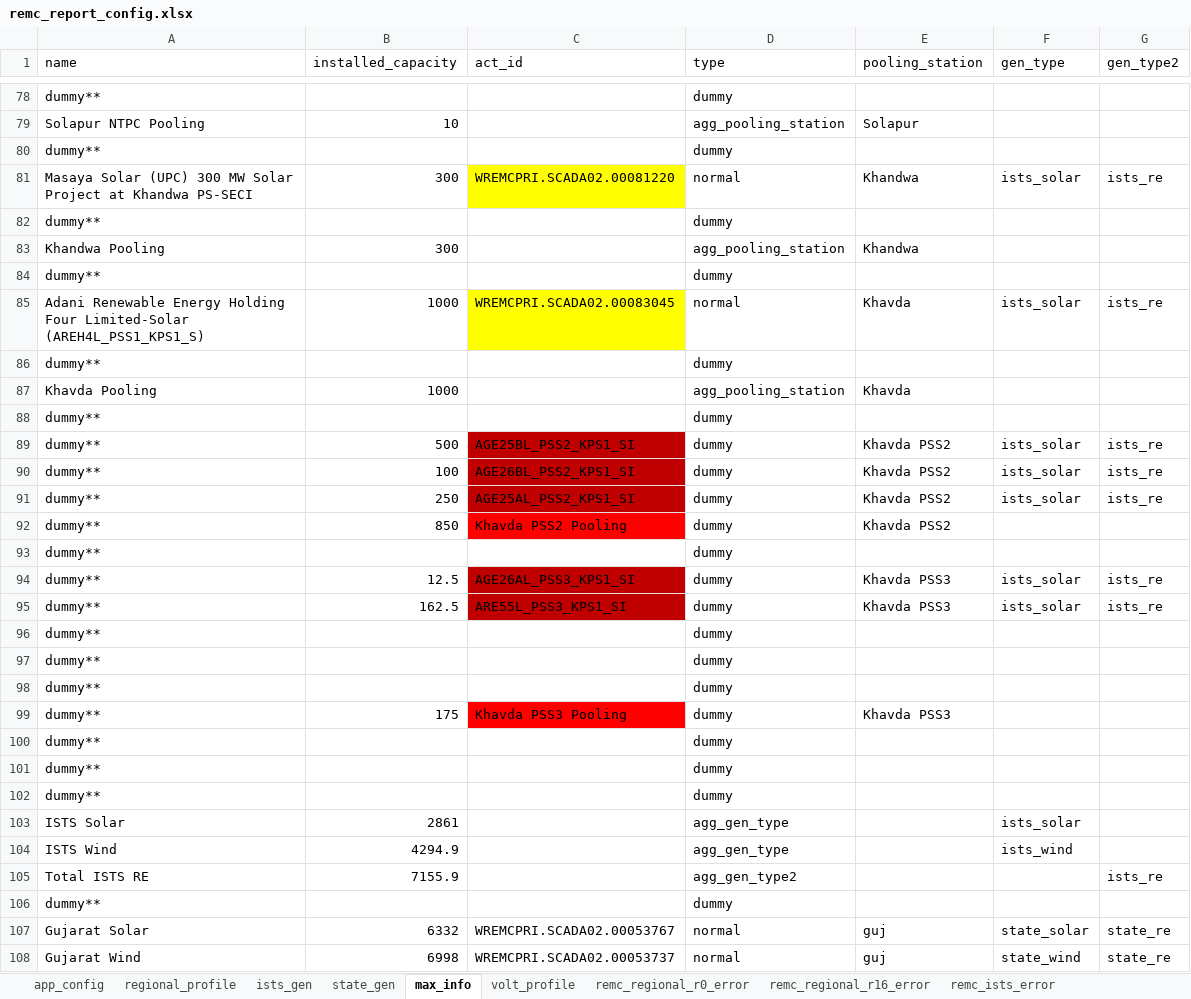
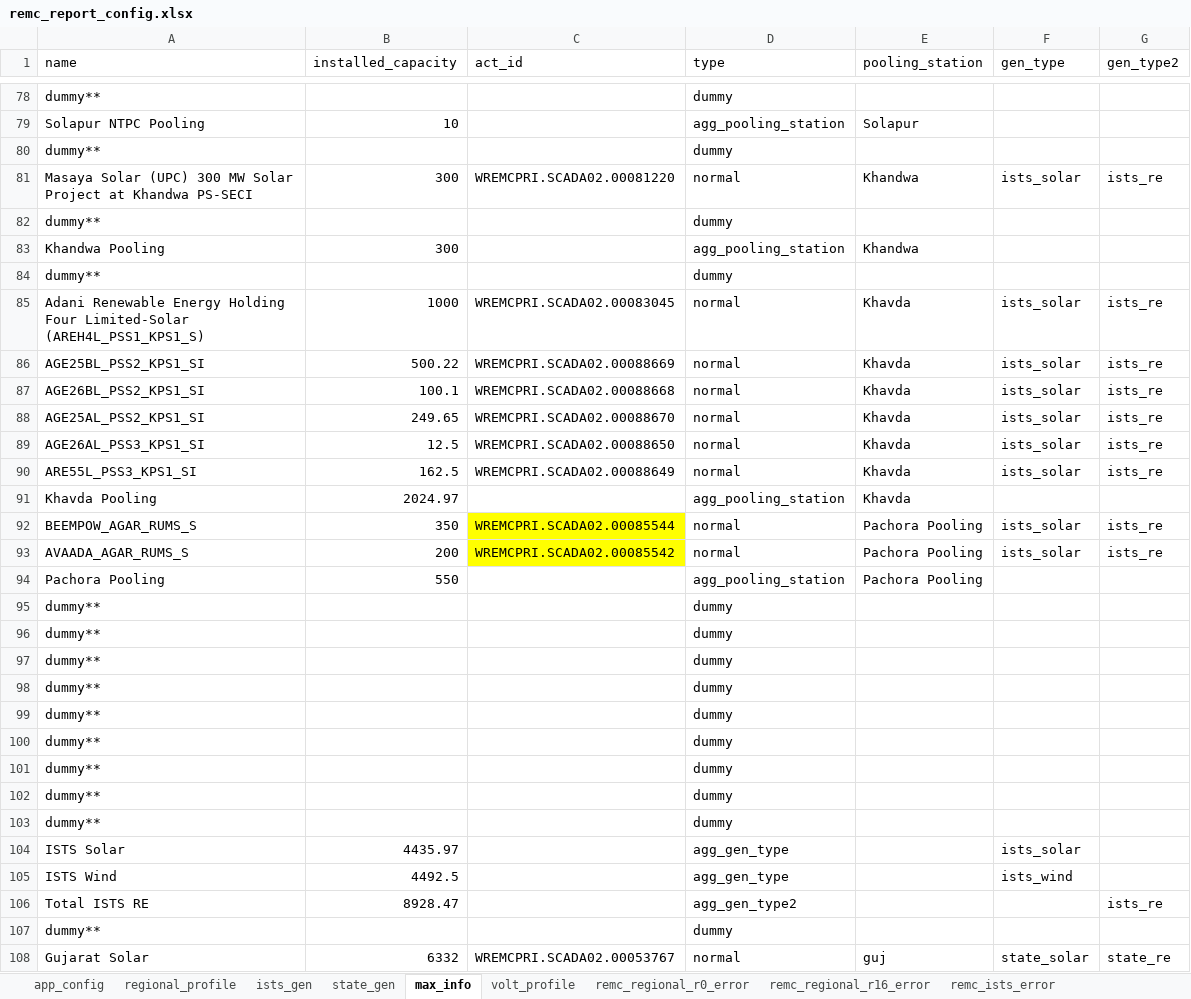
Before and after one commit to nagasudhirpulla/wrldc_remc_reports_generator, an Excel workbook: config/remc_report_config.xlsx, sheet max_info, drawn as a sheet; only a part is shown, gaps mark what is left out; the shorter side is filled out with more unchanged rows; values as stored, in another font and other column widths than the file's, no borders; removed rows and columns are numbered as before the commit, all else as after; the diff covers the shown part only; the diff names each change by its address in the sheet, - before the commit and + after, or states it on an @@ line.

```diff
--- a/config/remc_report_config.xlsx (sheet max_info)
+++ b/config/remc_report_config.xlsx (sheet max_info)
-C81 fill: #FFFF00
+C81 fill: none
-C85 fill: #FFFF00
+C85 fill: none
+row 86: AGE25BL_PSS2_KPS1_SI | 500.22 | WREMCPRI.SCADA02.00088669 | normal | Khavda | ists_solar | ists_re
+row 87: AGE26BL_PSS2_KPS1_SI | 100.1 | WREMCPRI.SCADA02.00088668 | normal | Khavda | ists_solar | ists_re
+row 88: AGE25AL_PSS2_KPS1_SI | 249.65 | WREMCPRI.SCADA02.00088670 | normal | Khavda | ists_solar | ists_re
+row 89: AGE26AL_PSS3_KPS1_SI | 12.5 | WREMCPRI.SCADA02.00088650 | normal | Khavda | ists_solar | ists_re
+row 90: ARE55L_PSS3_KPS1_SI | 162.5 | WREMCPRI.SCADA02.00088649 | normal | Khavda | ists_solar | ists_re
-B91 (installed_capacity): 1000
+B91 (installed_capacity): 2024.97
-row 89: dummy** | 500 | AGE25BL_PSS2_KPS1_SI | dummy | Khavda PSS2 | ists_solar | ists_re
-row 90: dummy** | 100 | AGE26BL_PSS2_KPS1_SI | dummy | Khavda PSS2 | ists_solar | ists_re
-row 91: dummy** | 250 | AGE25AL_PSS2_KPS1_SI | dummy | Khavda PSS2 | ists_solar | ists_re
-row 92: dummy** | 850 | Khavda PSS2 Pooling | dummy | Khavda PSS2
-row 93: dummy** |  |  | dummy
-row 94: dummy** | 12.5 | AGE26AL_PSS3_KPS1_SI | dummy | Khavda PSS3 | ists_solar | ists_re
-row 95: dummy** | 162.5 | ARE55L_PSS3_KPS1_SI | dummy | Khavda PSS3 | ists_solar | ists_re
+row 92: BEEMPOW_AGAR_RUMS_S | 350 | WREMCPRI.SCADA02.00085544 | normal | Pachora Pooling | ists_solar | ists_re
+row 93: AVAADA_AGAR_RUMS_S | 200 | WREMCPRI.SCADA02.00085542 | normal | Pachora Pooling | ists_solar | ists_re
+row 94: Pachora Pooling | 550 |  | agg_pooling_station | Pachora Pooling
-row 99: dummy** | 175 | Khavda PSS3 Pooling | dummy | Khavda PSS3
@@ row 26 moved to row 101: dummy** @@
@@ row 86 moved to row 102: dummy** @@
@@ row 88 moved to row 103: dummy** @@
-B104 (installed_capacity): 2861
+B104 (installed_capacity): 4435.97
-B105 (installed_capacity): 4294.9
+B105 (installed_capacity): 4492.5
-B106 (installed_capacity): 7155.9
+B106 (installed_capacity): 8928.47
```
Also changed, not shown: 1 added row, 9 edited cells and cell formats elsewhere in this sheet, sheet ists_gen, sheet remc_ists_error, sheet ists_fsp_err_num_blks, sheet ists_fsp_rmse, sheet state_gen, sheet ists_da_forecast, 1 more sheet, formulas that keep their value.
